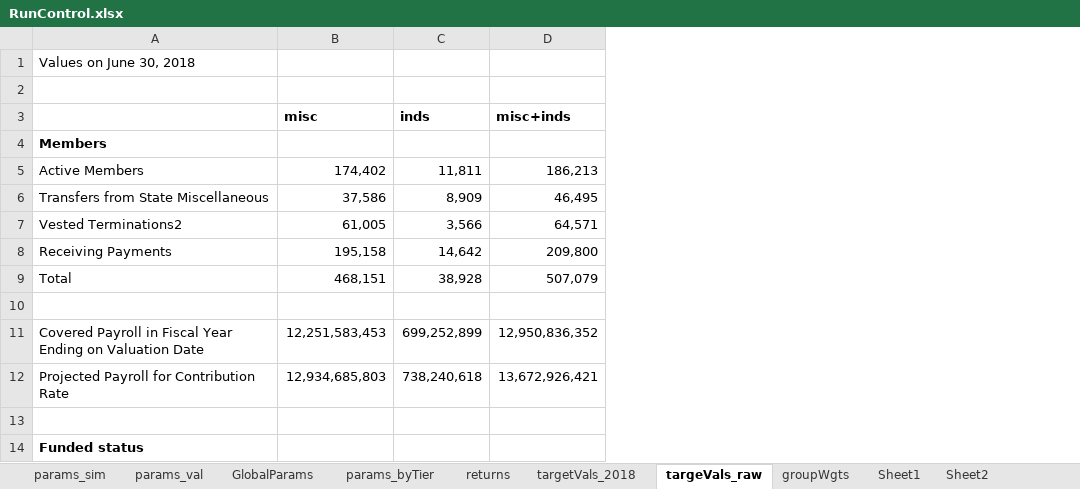
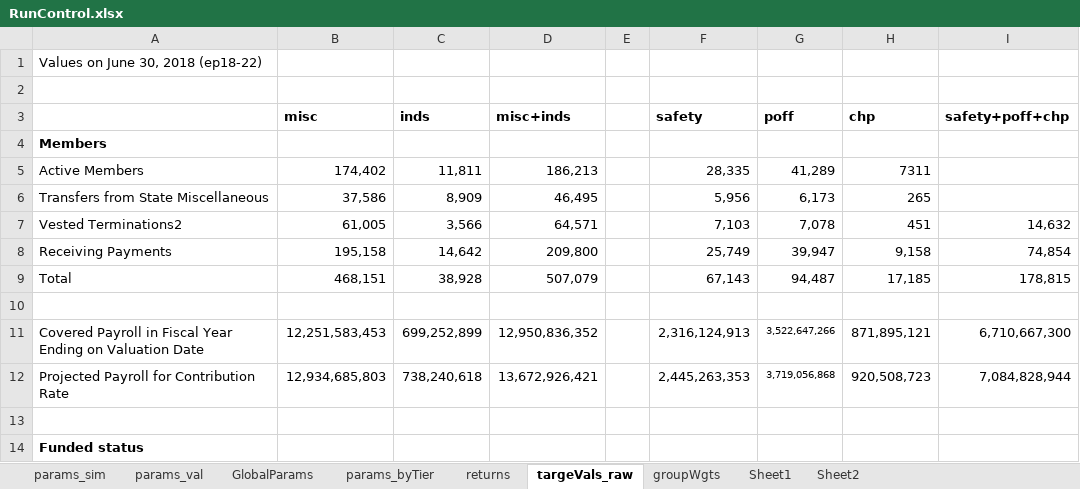
Before and after one commit to yimengyin16/model_CalPERS, an Excel workbook: model/RunControl.xlsx, sheet targeVals_raw, drawn as a sheet; only a part is shown; values as stored, in another font and other column widths than the file's, no borders; the diff names each change by its address in the sheet, - before the commit and + after, or states it on an @@ line.

Commit message:
update with safety members

```diff
--- a/model/RunControl.xlsx (sheet targeVals_raw)
+++ b/model/RunControl.xlsx (sheet targeVals_raw)
-sheet tab: targetVals_2018
+column E, empty
+column F (safety), rows 5-12: 28,335 | 5,956 | 7,103 | 25,749 | 67,143 |  | 2,316,124,913 | 2,445,263,353
+column G (poff), rows 5-12: 41,289 | 6,173 | 7,078 | 39,947 | 94,487 |  | 3,522,647,266 | 3,719,056,868
+column H (chp), rows 5-12: 7311 | 265 | 451 | 9,158 | 17,185 |  | 871,895,121 | 920,508,723
+column I (safety+poff+chp), rows 7-12: 14,632 | 74,854 | 178,815 |  | 6,710,667,300 | 7,084,828,944
-A1: Values on June 30, 2018
+A1: Values on June 30, 2018 (ep18-22)
```
Also changed, not shown: sheet params_sim, sheet params_val, charts or pictures, 11 other files.
